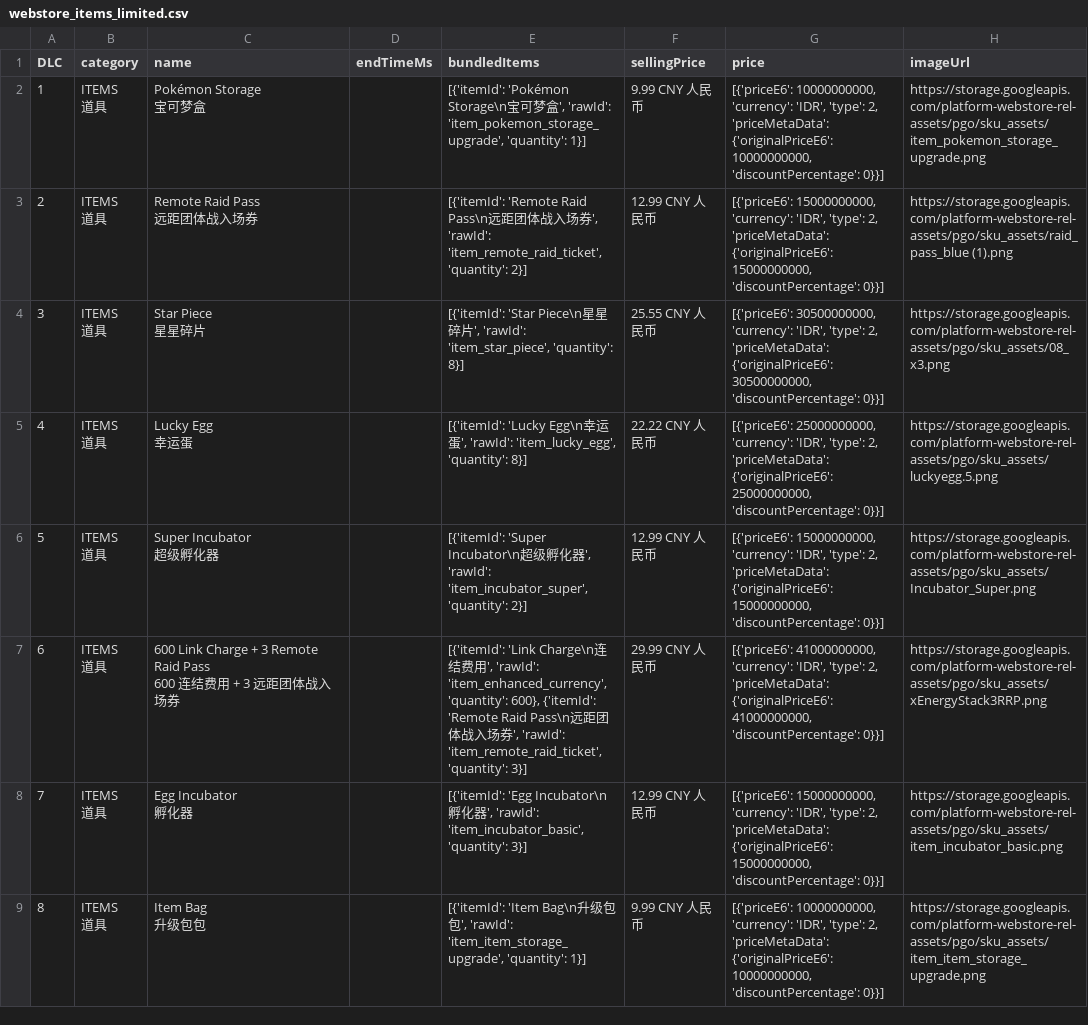
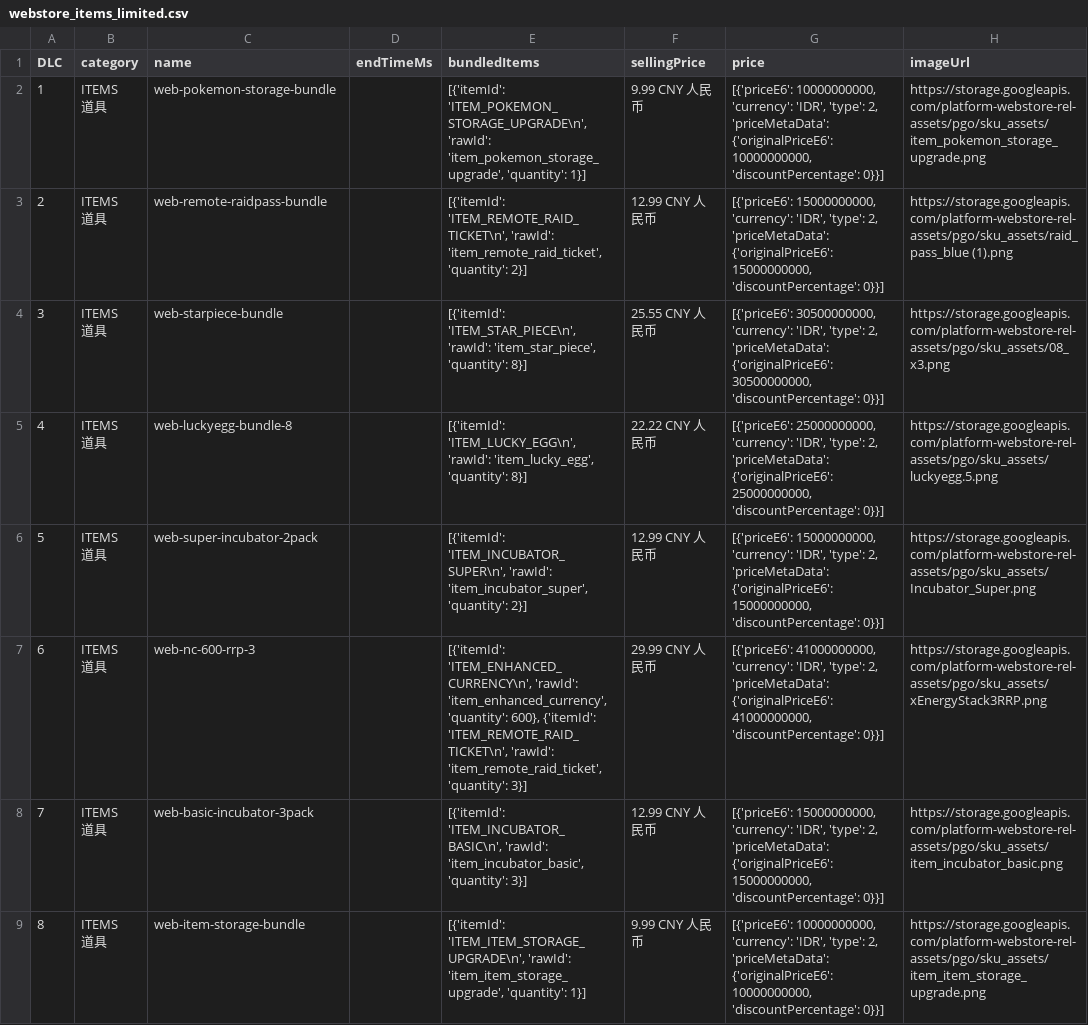
Before and after one commit to TeemoInOxford/pokemongo-store-tracker, a CSV file: webstore_items_limited.csv, drawn as a sheet; only a part is shown; ↵ is a line break in a cell; the diff covers the shown part only; the diff names each change by its address in the sheet, - before the commit and + after, or states it on an @@ line.

Commit message:
Update store data and images [auto]

```diff
--- a/webstore_items_limited.csv
+++ b/webstore_items_limited.csv
-C2 (name): Pokémon Storage ↵ 宝可梦盒
+C2 (name): web-pokemon-storage-bundle
-E2 (bundledItems): [{'itemId': 'Pokémon Storage\n宝可梦盒', 'rawId': 'item_pokemon_storage_upgrade',…
+E2 (bundledItems): [{'itemId': 'ITEM_POKEMON_STORAGE_UPGRADE\n', 'rawId': 'item_pokemon_storage_upgrade',…
-C3 (name): Remote Raid Pass ↵ 远距团体战入场券
+C3 (name): web-remote-raidpass-bundle
-E3 (bundledItems): [{'itemId': 'Remote Raid Pass\n远距团体战入场券', 'rawId': 'item_remote_raid_ticket',…
+E3 (bundledItems): [{'itemId': 'ITEM_REMOTE_RAID_TICKET\n', 'rawId': 'item_remote_raid_ticket',…
-C4 (name): Star Piece ↵ 星星碎片
+C4 (name): web-starpiece-bundle
-E4 (bundledItems): [{'itemId': 'Star Piece\n星星碎片', 'rawId': 'item_star_piece',…
+E4 (bundledItems): [{'itemId': 'ITEM_STAR_PIECE\n', 'rawId': 'item_star_piece',…
-C5 (name): Lucky Egg ↵ 幸运蛋
+C5 (name): web-luckyegg-bundle-8
-E5 (bundledItems): [{'itemId': 'Lucky Egg\n幸运蛋', 'rawId': 'item_lucky_egg',…
+E5 (bundledItems): [{'itemId': 'ITEM_LUCKY_EGG\n', 'rawId': 'item_lucky_egg',…
-C6 (name): Super Incubator ↵ 超级孵化器
+C6 (name): web-super-incubator-2pack
-E6 (bundledItems): [{'itemId': 'Super Incubator\n超级孵化器', 'rawId': 'item_incubator_super',…
+E6 (bundledItems): [{'itemId': 'ITEM_INCUBATOR_SUPER\n', 'rawId': 'item_incubator_super',…
-C7 (name): 600 Link Charge + 3 Remote Raid Pass ↵ 600 连结费用 + 3 远距团体战入场券
+C7 (name): web-nc-600-rrp-3
-E7 (bundledItems): [{'itemId': 'Link Charge\n连结费用', 'rawId': 'item_enhanced_currency', 'quantity': 600}, {'itemId': 'Remote Raid Pass\n远距团体战入场券', 'rawId': 'item_remote_raid_ticket',…
+E7 (bundledItems): [{'itemId': 'ITEM_ENHANCED_CURRENCY\n', 'rawId': 'item_enhanced_currency', 'quantity': 600}, {'itemId': 'ITEM_REMOTE_RAID_TICKET\n', 'rawId': 'item_remote_raid_ticket',…
-C8 (name): Egg Incubator ↵ 孵化器
+C8 (name): web-basic-incubator-3pack
-E8 (bundledItems): [{'itemId': 'Egg Incubator\n孵化器', 'rawId': 'item_incubator_basic',…
+E8 (bundledItems): [{'itemId': 'ITEM_INCUBATOR_BASIC\n', 'rawId': 'item_incubator_basic',…
-C9 (name): Item Bag ↵ 升级包包
+C9 (name): web-item-storage-bundle
-E9 (bundledItems): [{'itemId': 'Item Bag\n升级包包', 'rawId': 'item_item_storage_upgrade',…
+E9 (bundledItems): [{'itemId': 'ITEM_ITEM_STORAGE_UPGRADE\n', 'rawId': 'item_item_storage_upgrade',…
```
Also changed, not shown: 1 added row and 33 edited cells elsewhere in this file, 3 other files.
